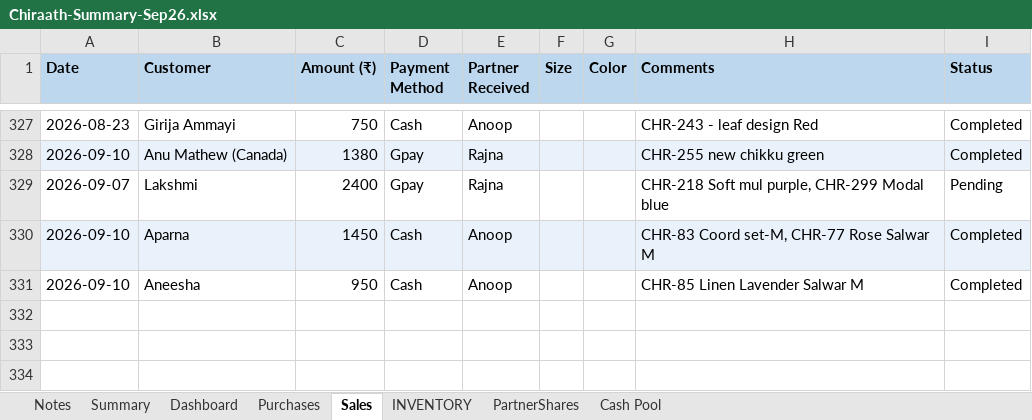
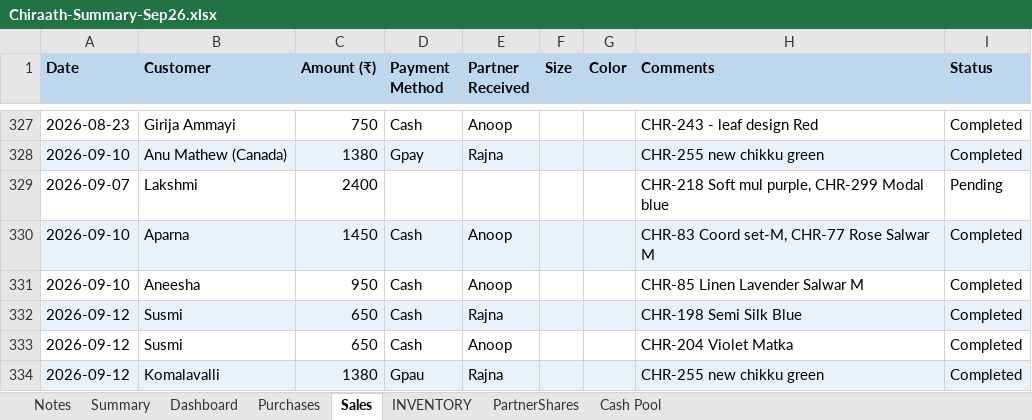
Before and after one commit to anoopp87/chiraath-partner-dashboard, an Excel workbook: docs/Chiraath-Summary-Sep26.xlsx, sheet Sales, drawn as a sheet; only a part is shown, gaps mark what is left out; values as stored, in another font and other column widths than the file's, no borders; the diff names each change by its address in the sheet, - before the commit and + after, or states it on an @@ line.

Commit message:
9/12 Sales

```diff
--- a/docs/Chiraath-Summary-Sep26.xlsx (sheet Sales)
+++ b/docs/Chiraath-Summary-Sep26.xlsx (sheet Sales)
-D329 (Payment Method): Gpay
+D329 (Payment Method): (empty)
-E329 (Partner Received): Rajna
+E329 (Partner Received): (empty)
+row 332: 2026-09-12 | Susmi | 650 | Cash | Rajna |  |  | CHR-198 Semi Silk Blue | Completed
+row 333: 2026-09-12 | Susmi | 650 | Cash | Anoop |  |  | CHR-204 Violet Matka | Completed
+row 334: 2026-09-12 | Komalavalli | 1380 | Gpau | Rajna |  |  | CHR-255 new chikku green | Completed
```
Also changed, not shown: sheet Summary, sheet INVENTORY, sheet Dashboard, sheet PartnerShares, sheet Cash Pool, sheet Purchases, charts or pictures, input/Chiraath - Business Summary.xlsx, 5 other files.
